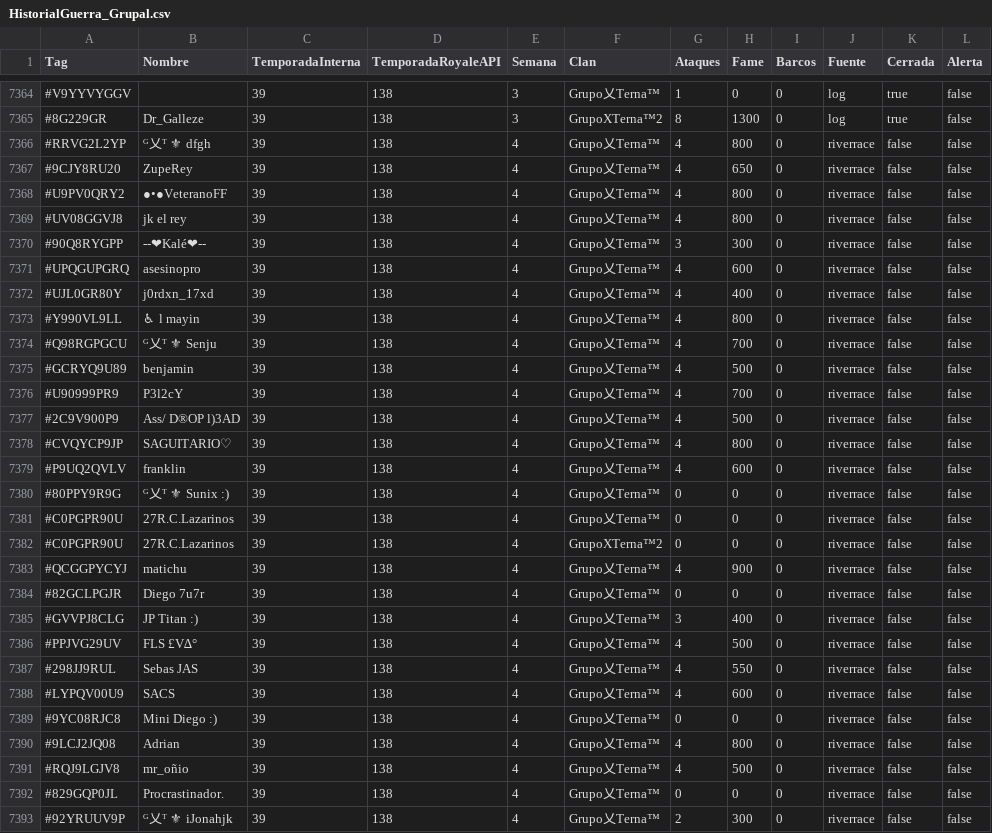
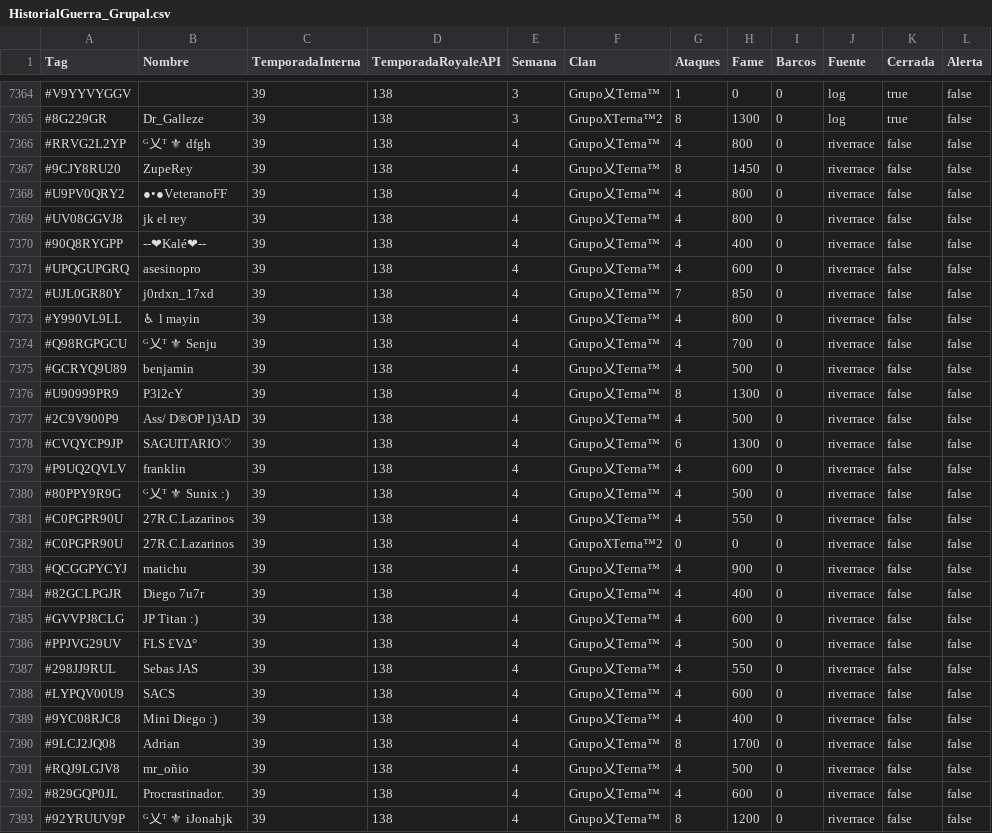
Before and after one commit to GrupoTerna/Backend, a CSV file: Datos descargados/CSV/Tampermonkey/HistorialGuerra_Grupal.csv, drawn as a sheet; only a part is shown, gaps mark what is left out; the diff covers the shown part only; the diff names each change by its address in the sheet, - before the commit and + after, or states it on an @@ line.

```diff
--- a/Datos descargados/CSV/Tampermonkey/HistorialGuerra_Grupal.csv
+++ b/Datos descargados/CSV/Tampermonkey/HistorialGuerra_Grupal.csv
-G7367 (Ataques): 4
+G7367 (Ataques): 8
-H7367 (Fame): 650
+H7367 (Fame): 1450
-G7370 (Ataques): 3
+G7370 (Ataques): 4
-H7370 (Fame): 300
+H7370 (Fame): 400
-G7372 (Ataques): 4
+G7372 (Ataques): 7
-H7372 (Fame): 400
+H7372 (Fame): 850
-G7376 (Ataques): 4
+G7376 (Ataques): 8
-H7376 (Fame): 700
+H7376 (Fame): 1300
-G7378 (Ataques): 4
+G7378 (Ataques): 6
-H7378 (Fame): 800
+H7378 (Fame): 1300
-G7380:G7381 (Ataques): 0
+G7380:G7381 (Ataques): 4
-H7380 (Fame): 0
+H7380 (Fame): 500
-H7381 (Fame): 0
+H7381 (Fame): 550
-G7384 (Ataques): 0
+G7384 (Ataques): 4
-H7384 (Fame): 0
+H7384 (Fame): 400
-G7385 (Ataques): 3
+G7385 (Ataques): 4
-H7385 (Fame): 400
+H7385 (Fame): 600
-G7389 (Ataques): 0
+G7389 (Ataques): 4
-H7389 (Fame): 0
+H7389 (Fame): 400
-G7390 (Ataques): 4
+G7390 (Ataques): 8
-H7390 (Fame): 800
+H7390 (Fame): 1700
-G7392 (Ataques): 0
+G7392 (Ataques): 4
-H7392 (Fame): 0
+H7392 (Fame): 600
-G7393 (Ataques): 2
+G7393 (Ataques): 8
-H7393 (Fame): 300
+H7393 (Fame): 1200
```
Also changed, not shown: 1 added row and 101 edited cells elsewhere in this file, Datos descargados/CSV/Tampermonkey/Log_Tampermonkey_ImportarNuevos.csv, Datos descargados/CSV/Tampermonkey/Log_Tampermonkey_LecturasRiverRace.csv, 8 other files.
